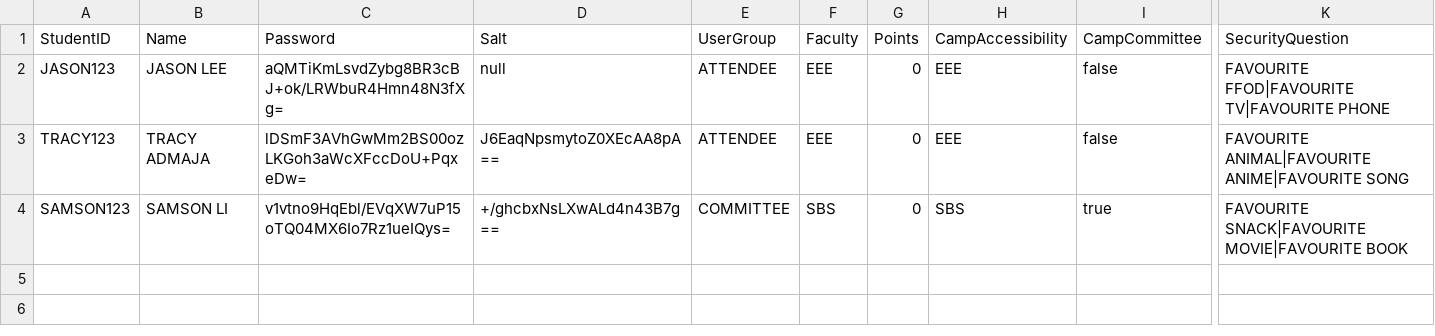
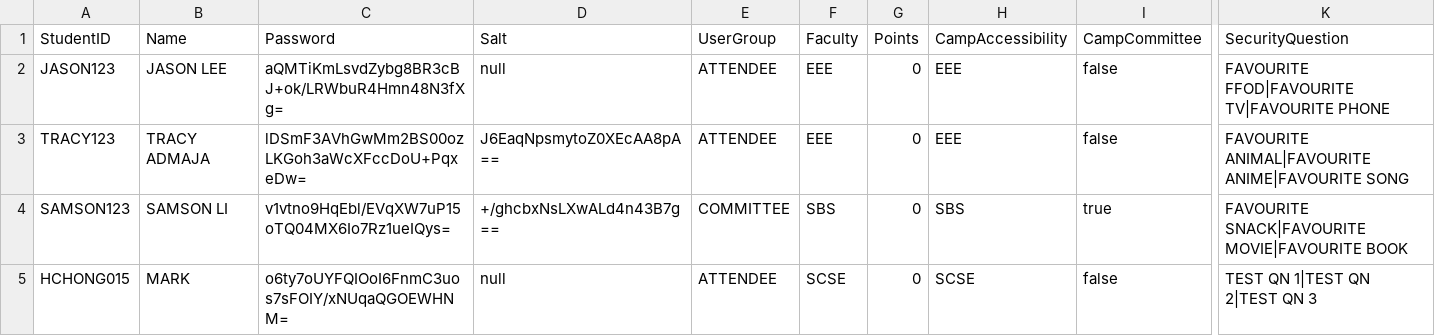
Before and after one commit to huaizhic/OOP-camp-management-system, a CSV file: student.csv, drawn as a sheet; only a part is shown, gaps mark what is left out; rows hold the shown columns only; the diff names each change by its address in the sheet, - before the commit and + after, or states it on an @@ line.

Commit message:
running the program once and signing up as a student

```diff
--- a/student.csv
+++ b/student.csv
+row 5: HCHONG015 | MARK | o6ty7oUYFQIOoI6FnmC3uos7sFOIY/xNUqaQGOEWHNM= | null | ATTENDEE | SCSE | 0 | SCSE | false | TEST QN 1|TEST QN 2|TEST QN 3
```
Also changed, not shown: attendee.csv, 2 other files.
